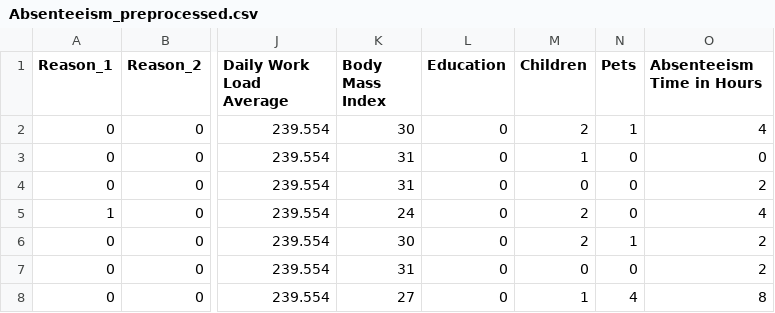
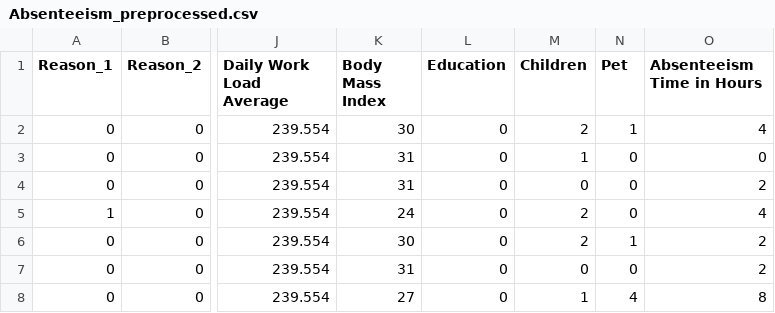
Before and after one commit to Duttresh1312/Machine_Learninig, a CSV file: Absenteeism_preprocessed.csv, drawn as a sheet; only a part is shown, gaps mark what is left out; the diff names each change by its address in the sheet, - before the commit and + after, or states it on an @@ line.

Commit message:
Absenteeism deployment

```diff
--- a/Absenteeism_preprocessed.csv
+++ b/Absenteeism_preprocessed.csv
-N1: Pets
+N1: Pet
```
Also changed, not shown: 6 other files.
